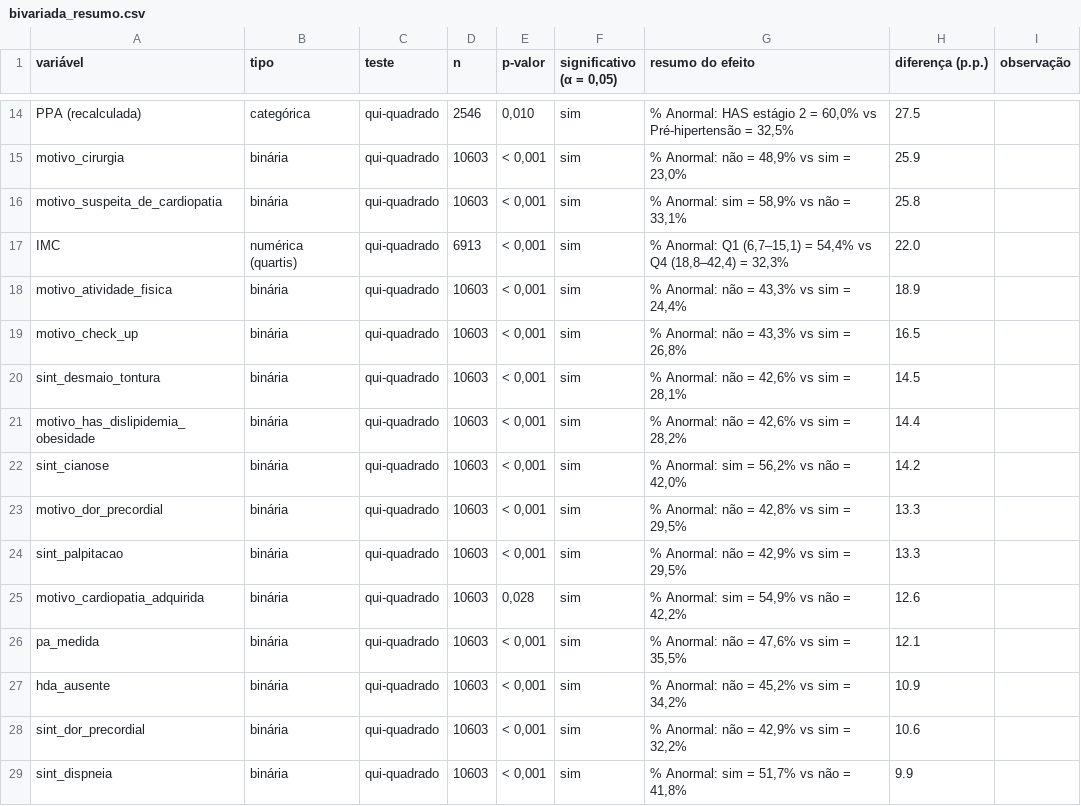
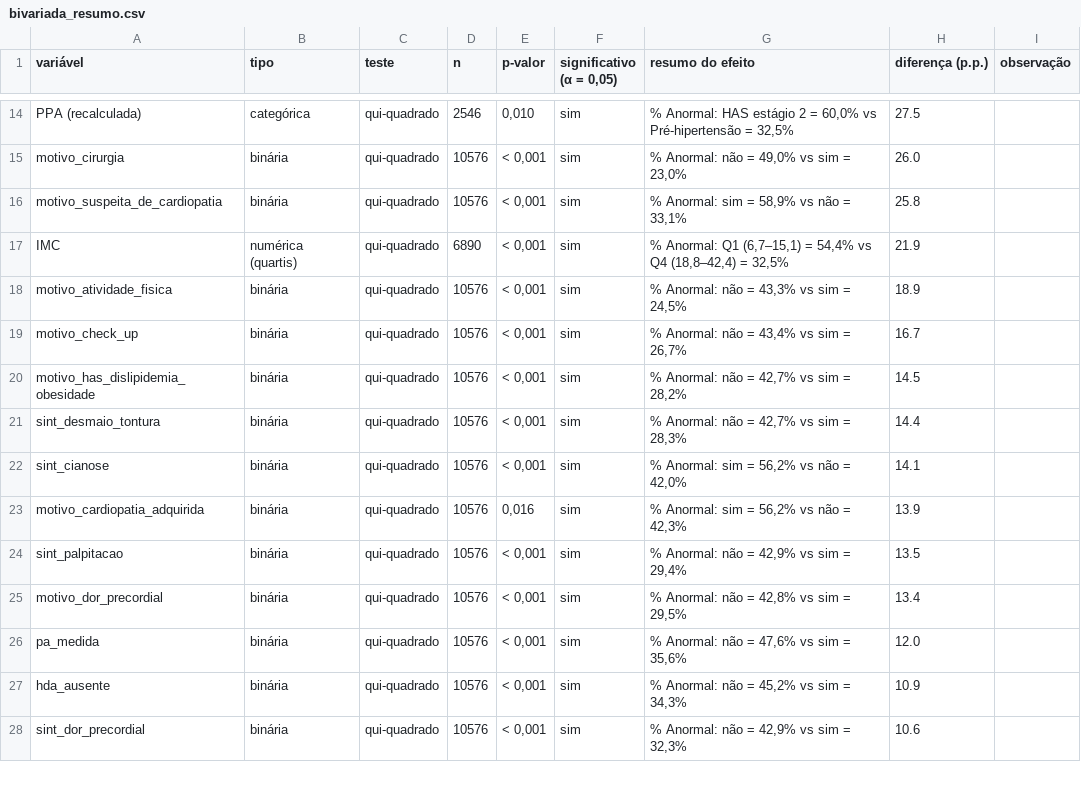
Before and after one commit to Julia-PS24/mineracao_de_dados, a CSV file: Análise Bivariada/tabelas/bivariada_resumo.csv, drawn as a sheet; only a part is shown, gaps mark what is left out; removed rows and columns are numbered as before the commit, all else as after; the diff covers the shown part only; the diff names each change by its address in the sheet, - before the commit and + after, or states it on an @@ line.

```diff
--- a/Análise Bivariada/tabelas/bivariada_resumo.csv
+++ b/Análise Bivariada/tabelas/bivariada_resumo.csv
-D15:D16 (n): 10603
+D15:D16 (n): 10576
-G15 (resumo do efeito): % Anormal: não = 48,9% vs sim = 23,0%
+G15 (resumo do efeito): % Anormal: não = 49,0% vs sim = 23,0%
-H15 (diferença (p.p.)): 25.9
+H15 (diferença (p.p.)): 26.0
-D17 (n): 6913
+D17 (n): 6890
-G17 (resumo do efeito): …(18,8–42,4) = 32,3%
+G17 (resumo do efeito): …(18,8–42,4) = 32,5%
-H17 (diferença (p.p.)): 22.0
+H17 (diferença (p.p.)): 21.9
-D18:D19 (n): 10603
+D18:D19 (n): 10576
-G18 (resumo do efeito): % Anormal: não = 43,3% vs sim = 24,4%
+G18 (resumo do efeito): % Anormal: não = 43,3% vs sim = 24,5%
-G19 (resumo do efeito): % Anormal: não = 43,3% vs sim = 26,8%
+G19 (resumo do efeito): % Anormal: não = 43,4% vs sim = 26,7%
-H19 (diferença (p.p.)): 16.5
+H19 (diferença (p.p.)): 16.7
-row 20: sint_desmaio_tontura | binária | qui-quadrado | 10603 | < 0,001 | sim | % Anormal: não = 42,6% vs sim = 28,1% | 14.5
-D20 (n): 10603
+D20 (n): 10576
-G20 (resumo do efeito): % Anormal: não = 42,6% vs sim = 28,2%
+G20 (resumo do efeito): % Anormal: não = 42,7% vs sim = 28,2%
-H20 (diferença (p.p.)): 14.4
+H20 (diferença (p.p.)): 14.5
+row 21: sint_desmaio_tontura | binária | qui-quadrado | 10576 | < 0,001 | sim | % Anormal: não = 42,7% vs sim = 28,3% | 14.4
-D22:D28 (n): 10603
+D22:D28 (n): 10576
-H22 (diferença (p.p.)): 14.2
+H22 (diferença (p.p.)): 14.1
-A23 (variável): motivo_dor_precordial
+A23 (variável): motivo_cardiopatia_adquirida
-E23 (p-valor): < 0,001
+E23 (p-valor): 0,016
-G23 (resumo do efeito): % Anormal: não = 42,8% vs sim = 29,5%
+G23 (resumo do efeito): % Anormal: sim = 56,2% vs não = 42,3%
-H23 (diferença (p.p.)): 13.3
+H23 (diferença (p.p.)): 13.9
-G24 (resumo do efeito): % Anormal: não = 42,9% vs sim = 29,5%
+G24 (resumo do efeito): % Anormal: não = 42,9% vs sim = 29,4%
-H24 (diferença (p.p.)): 13.3
+H24 (diferença (p.p.)): 13.5
-A25 (variável): motivo_cardiopatia_adquirida
+A25 (variável): motivo_dor_precordial
-E25 (p-valor): 0,028
+E25 (p-valor): < 0,001
-G25 (resumo do efeito): % Anormal: sim = 54,9% vs não = 42,2%
+G25 (resumo do efeito): % Anormal: não = 42,8% vs sim = 29,5%
-H25 (diferença (p.p.)): 12.6
+H25 (diferença (p.p.)): 13.4
-G26 (resumo do efeito): % Anormal: não = 47,6% vs sim = 35,5%
+G26 (resumo do efeito): % Anormal: não = 47,6% vs sim = 35,6%
-H26 (diferença (p.p.)): 12.1
+H26 (diferença (p.p.)): 12.0
-G27 (resumo do efeito): % Anormal: não = 45,2% vs sim = 34,2%
+G27 (resumo do efeito): % Anormal: não = 45,2% vs sim = 34,3%
-G28 (resumo do efeito): % Anormal: não = 42,9% vs sim = 32,2%
+G28 (resumo do efeito): % Anormal: não = 42,9% vs sim = 32,3%
-row 29: sint_dispneia | binária | qui-quadrado | 10603 | < 0,001 | sim | % Anormal: sim = 51,7% vs não = 41,8% | 9.9
```
Also changed, not shown: 2 added rows, 1 removed row and 72 edited cells elsewhere in this file, Análise Bivariada/tabelas/transformacoes.csv, 34 other files.
